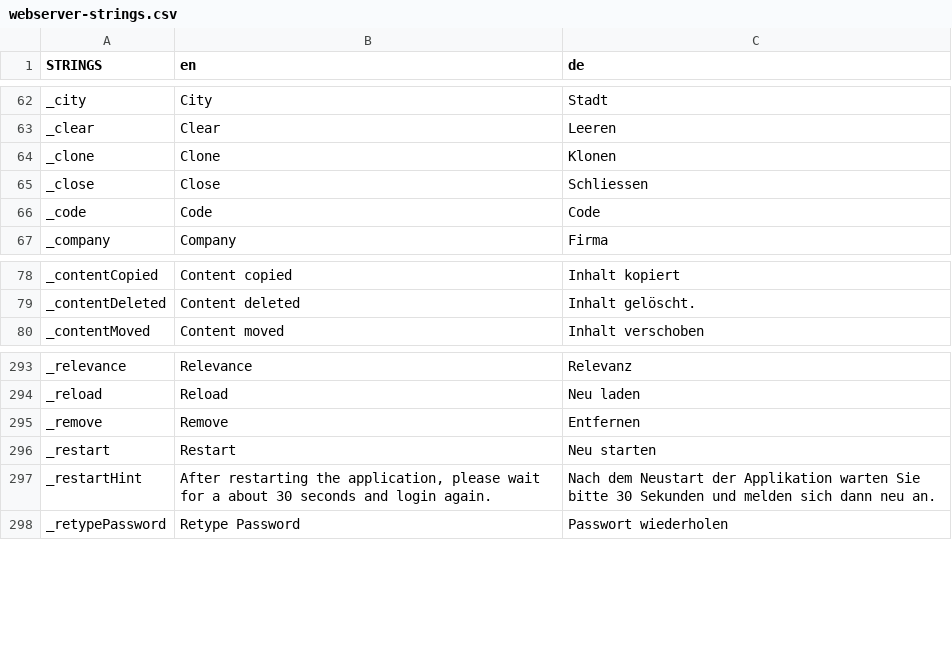
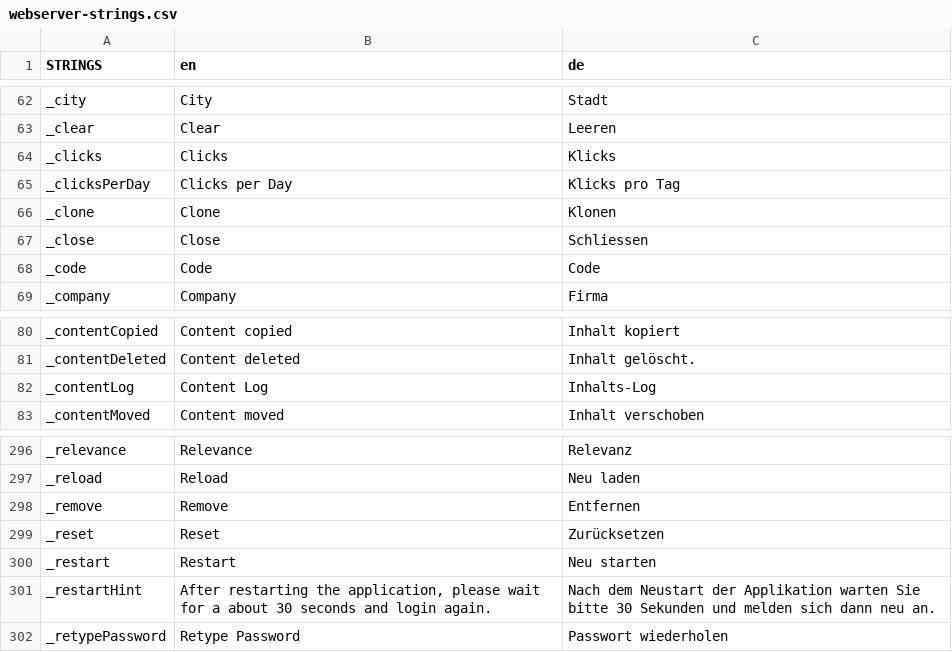
Before and after one commit to mr-elbe5/Bandika, a CSV file: bandika/web/WEB-INF/webserver-strings.csv, drawn as a sheet; only a part is shown, gaps mark what is left out.

Commit message:
content log

```diff
--- a/bandika/web/WEB-INF/webserver-strings.csv
+++ b/bandika/web/WEB-INF/webserver-strings.csv
@@ -63,2 +63,4 @@ _city;City;Stadt
 _clear;Clear;Leeren
+_clicks;Clicks;Klicks
+_clicksPerDay;Clicks per Day;Klicks pro Tag
 _clone;Clone;Klonen
@@ -79,2 +81,3 @@ _contentCopied;Content copied;Inhalt kopiert
 _contentDeleted;Content deleted;Inhalt gelöscht.
+_contentLog;Content Log;Inhalts-Log
 _contentMoved;Content moved;Inhalt verschoben
@@ -295,2 +298,3 @@ _reload;Reload;Neu laden
 _remove;Remove;Entfernen
+_reset;Reset;Zurücksetzen
 _restart;Restart;Neu starten
```
Also changed, not shown: 14 other files.
